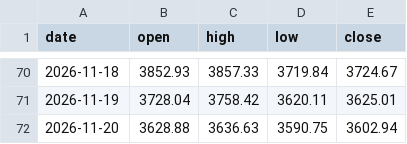
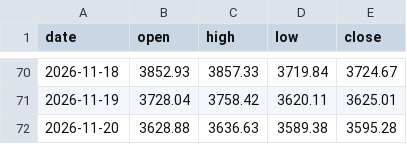
Before and after one commit to ai-stock-cn/gold-price, a CSV file: data/intl_daily.csv, drawn as a sheet; only a part is shown, gaps mark what is left out.

```diff
--- a/data/intl_daily.csv
+++ b/data/intl_daily.csv
@@ -71,2 +71,2 @@ date,open,high,low,close
 2026-11-19,3728.04,3758.42,3620.11,3625.01
-2026-11-20,3628.88,3636.63,3590.75,3602.94
+2026-11-20,3628.88,3636.63,3589.38,3595.28
```
Also changed, not shown: data/intl_gold.csv, data/intl_minute.csv, 3 other files.
